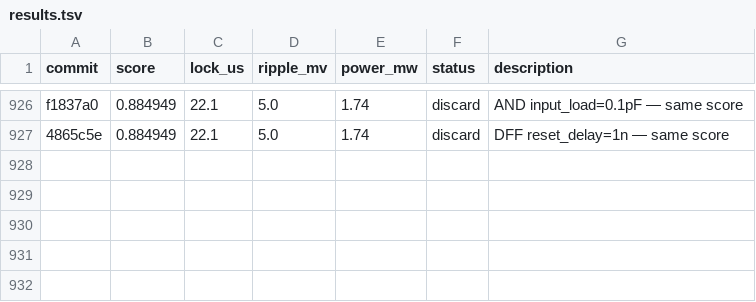
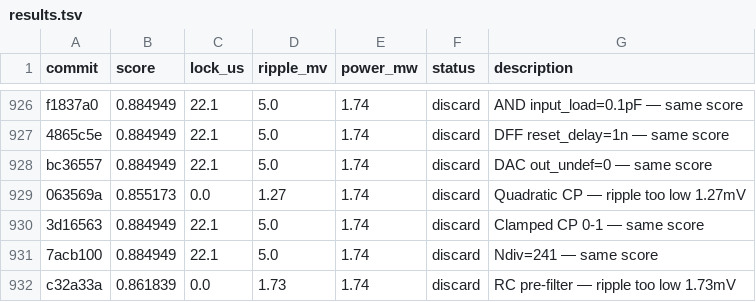
Before and after one commit to edonD/pll-challenge, a TSV file: results.tsv, drawn as a sheet; only a part is shown, gaps mark what is left out.

Commit message:
results: update leaderboard — exp #932 (score: 0.884949)

```diff
--- a/results.tsv
+++ b/results.tsv
@@ -927 +927,6 @@ f1837a0	0.884949	22.1	5.0	1.74	discard	AND input_load=0.1pF — same score
 4865c5e	0.884949	22.1	5.0	1.74	discard	DFF reset_delay=1n — same score
+bc36557	0.884949	22.1	5.0	1.74	discard	DAC out_undef=0 — same score
+063569a	0.855173	0.0	1.27	1.74	discard	Quadratic CP — ripple too low 1.27mV
+3d16563	0.884949	22.1	5.0	1.74	discard	Clamped CP 0-1 — same score
+7acb100	0.884949	22.1	5.0	1.74	discard	Ndiv=241 — same score
+c32a33a	0.861839	0.0	1.73	1.74	discard	RC pre-filter — ripple too low 1.73mV
```
